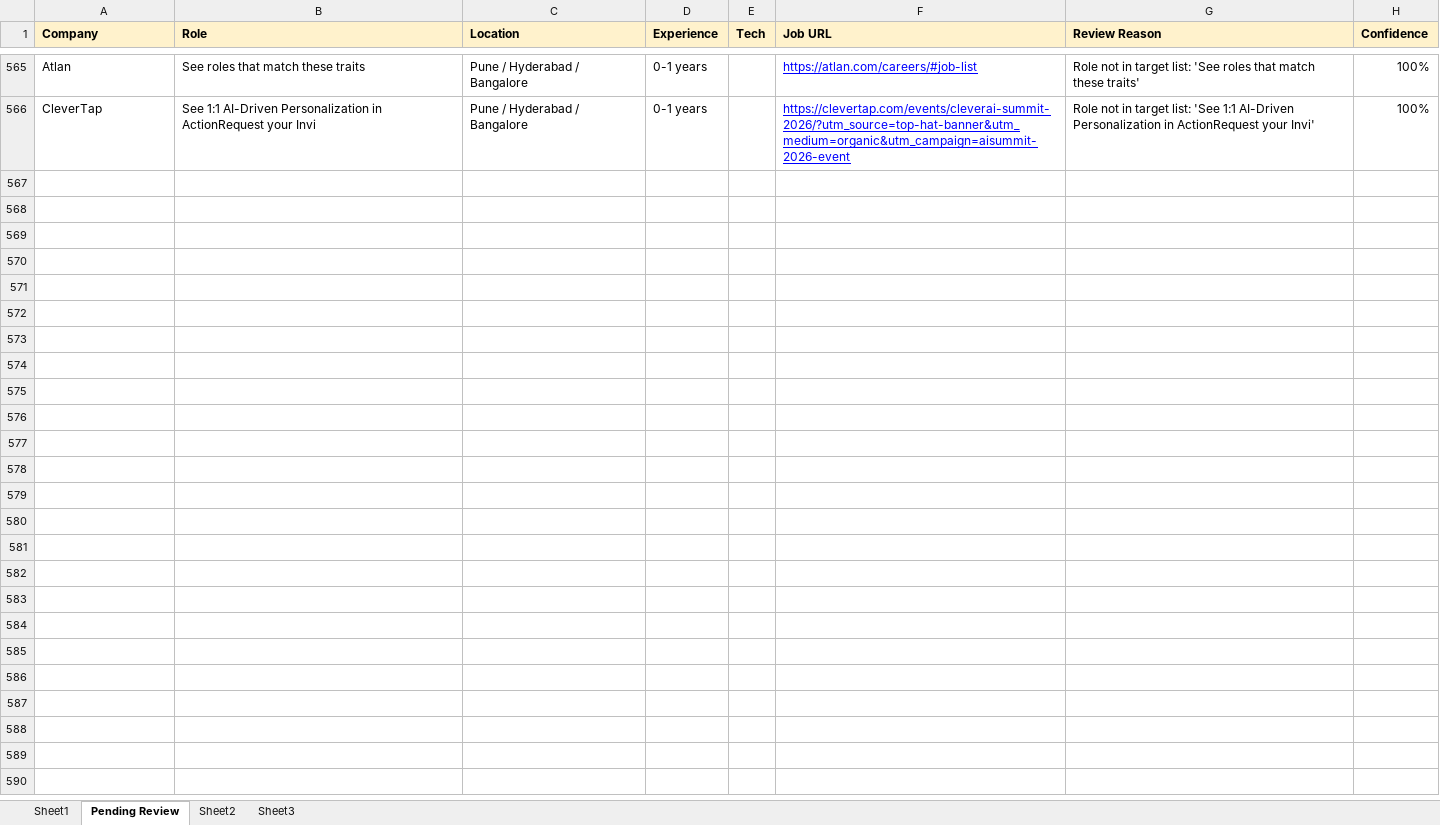
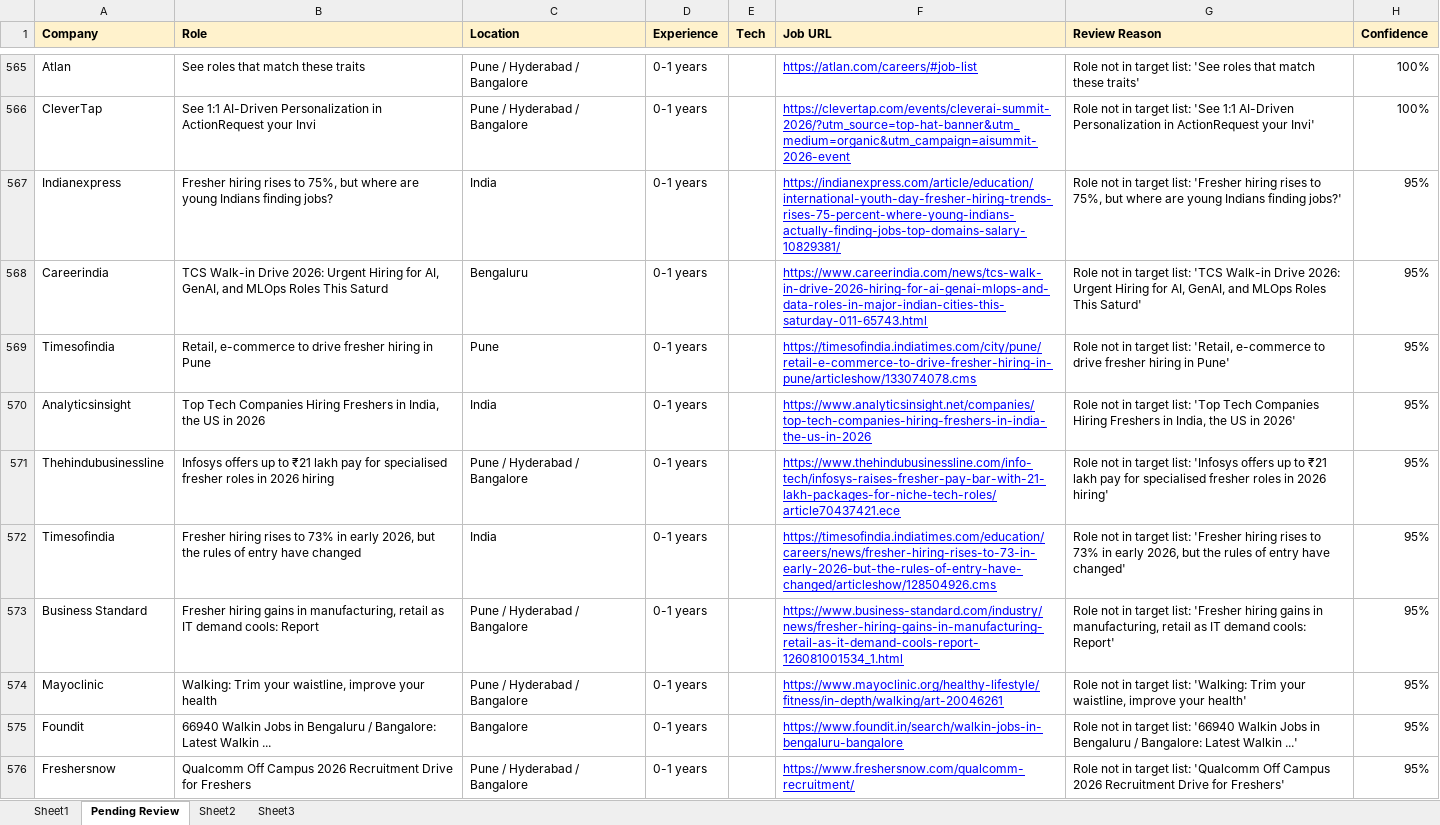
Before and after one commit to dhananjaykr9/job_agent, an Excel workbook: jobs_tracker.xlsx, sheet Pending Review, drawn as a sheet; only a part is shown, gaps mark what is left out; values as stored, in another font and other column widths than the file's, no borders; charts and pictures not drawn; the diff covers the shown part only; the diff names each change by its address in the sheet, - before the commit and + after, or states it on an @@ line.

```diff
--- a/jobs_tracker.xlsx (sheet Pending Review)
+++ b/jobs_tracker.xlsx (sheet Pending Review)
+row 567: Indianexpress | Fresher hiring rises to 75%, but where are young Indians finding jobs? | India | 0-1 years |  | https://indianexpress.com/article/education/international-youth-day-fresher-hiring-trends-rises-75-percent-where-young-indians-actually-finding-jobs-top-domains-salary-10829381/ | Role not in target list: 'Fresher hiring rises to 75%, but where are young Indians finding jobs?' | 95%
+row 568: Careerindia | TCS Walk-in Drive 2026: Urgent Hiring for AI, GenAI, and MLOps Roles This Saturd | Bengaluru | 0-1 years |  | https://www.careerindia.com/news/tcs-walk-in-drive-2026-hiring-for-ai-genai-mlops-and-data-roles-in-major-indian-cities-this-saturday-011-65743.html | Role not in target list: 'TCS Walk-in Drive 2026: Urgent Hiring for AI, GenAI, and MLOps Roles This Saturd' | 95%
+row 569: Timesofindia | Retail, e-commerce to drive fresher hiring in Pune | Pune | 0-1 years |  | https://timesofindia.indiatimes.com/city/pune/retail-e-commerce-to-drive-fresher-hiring-in-pune/articleshow/133074078.cms | Role not in target list: 'Retail, e-commerce to drive fresher hiring in Pune' | 95%
+row 570: Analyticsinsight | Top Tech Companies Hiring Freshers in India, the US in 2026 | India | 0-1 years |  | https://www.analyticsinsight.net/companies/top-tech-companies-hiring-freshers-in-india-the-us-in-2026 | Role not in target list: 'Top Tech Companies Hiring Freshers in India, the US in 2026' | 95%
+row 571: Thehindubusinessline | Infosys offers up to ₹21 lakh pay for specialised fresher roles in 2026 hiring | Pune / Hyderabad / Bangalore | 0-1 years |  | https://www.thehindubusinessline.com/info-tech/infosys-raises-fresher-pay-bar-with-21-lakh-packages-for-niche-tech-roles/article70437421.ece | Role not in target list: 'Infosys offers up to ₹21 lakh pay for specialised fresher roles in 2026 hiring' | 95%
+row 572: Timesofindia | Fresher hiring rises to 73% in early 2026, but the rules of entry have changed | India | 0-1 years |  | https://timesofindia.indiatimes.com/education/careers/news/fresher-hiring-rises-to-73-in-early-2026-but-the-rules-of-entry-have-changed/articleshow/128504926.cms | Role not in target list: 'Fresher hiring rises to 73% in early 2026, but the rules of entry have changed' | 95%
+row 573: Business Standard | Fresher hiring gains in manufacturing, retail as IT demand cools: Report | Pune / Hyderabad / Bangalore | 0-1 years |  | https://www.business-standard.com/industry/news/fresher-hiring-gains-in-manufacturing-retail-as-it-demand-cools-report-126081001534_1.html | Role not in target list: 'Fresher hiring gains in manufacturing, retail as IT demand cools: Report' | 95%
+row 574: Mayoclinic | Walking: Trim your waistline, improve your health | Pune / Hyderabad / Bangalore | 0-1 years |  | https://www.mayoclinic.org/healthy-lifestyle/fitness/in-depth/walking/art-20046261 | Role not in target list: 'Walking: Trim your waistline, improve your health' | 95%
+row 575: Foundit | 66940 Walkin Jobs in Bengaluru / Bangalore: Latest Walkin ... | Bangalore | 0-1 years |  | https://www.foundit.in/search/walkin-jobs-in-bengaluru-bangalore | Role not in target list: '66940 Walkin Jobs in Bengaluru / Bangalore: Latest Walkin ...' | 95%
+row 576: Freshersnow | Qualcomm Off Campus 2026 Recruitment Drive for Freshers | Pune / Hyderabad / Bangalore | 0-1 years |  | https://www.freshersnow.com/qualcomm-recruitment/ | Role not in target list: 'Qualcomm Off Campus 2026 Recruitment Drive for Freshers' | 95%
```
Also changed, not shown: 42 added rows elsewhere in this sheet, sheet Sheet1, charts or pictures, 1 other file.
